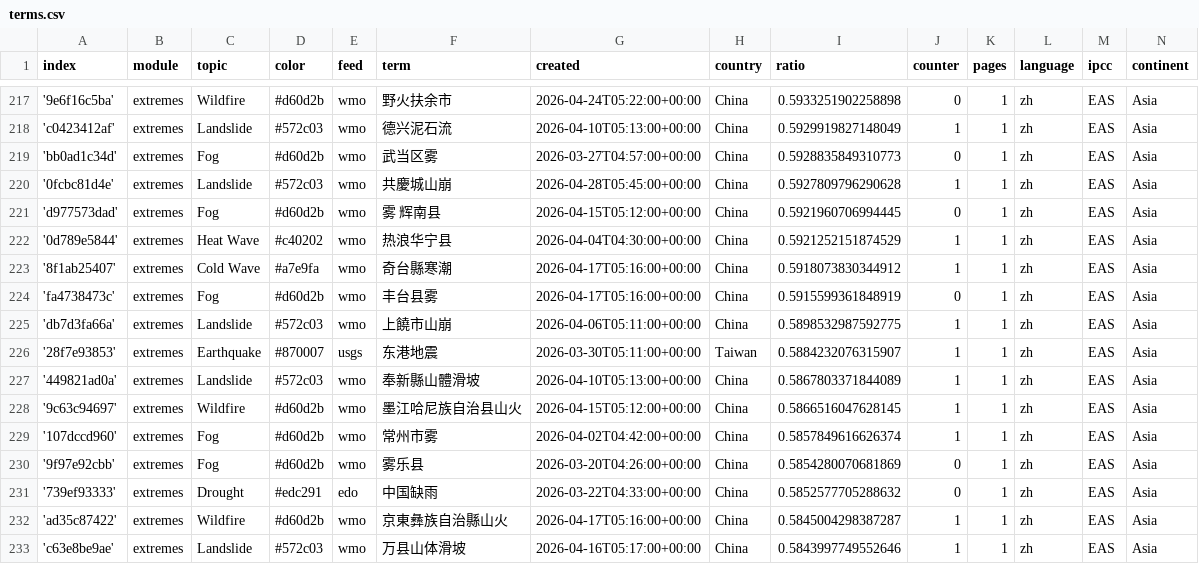
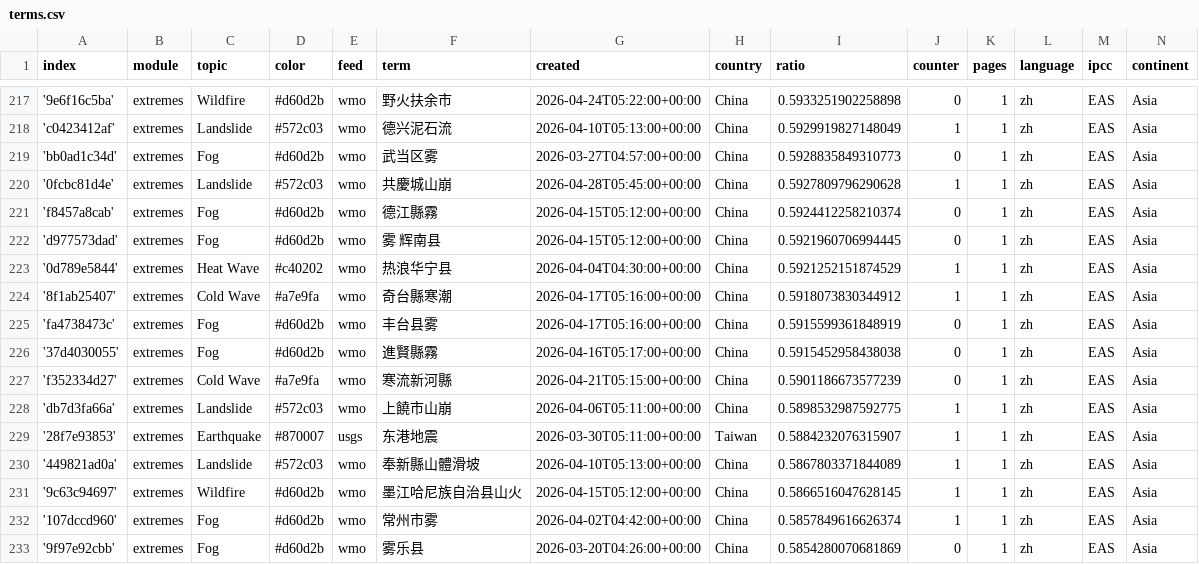
Before and after one commit to tapio-22-Digitale-Methoden-News/chineseExtremes, a CSV file: terms.csv, drawn as a sheet; only a part is shown, gaps mark what is left out; the shorter side is filled out with more unchanged rows; the diff names each change by its address in the sheet, - before the commit and + after, or states it on an @@ line.

Commit message:
Commit from GitHub Actions (import:0.0)

```diff
--- a/terms.csv
+++ b/terms.csv
+row 221: 'f8457a8cab' | extremes | Fog | #d60d2b | wmo | 德江縣霧 | 2026-04-15T05:12:00+00:00 | China | 0.5924412258210374 | 0 | 1 | zh | EAS | Asia
+row 226: '37d4030055' | extremes | Fog | #d60d2b | wmo | 進賢縣霧 | 2026-04-16T05:17:00+00:00 | China | 0.5915452958438038 | 0 | 1 | zh | EAS | Asia
+row 227: 'f352334d27' | extremes | Cold Wave | #a7e9fa | wmo | 寒流新河縣 | 2026-04-21T05:15:00+00:00 | China | 0.5901186673577239 | 0 | 1 | zh | EAS | Asia
```
